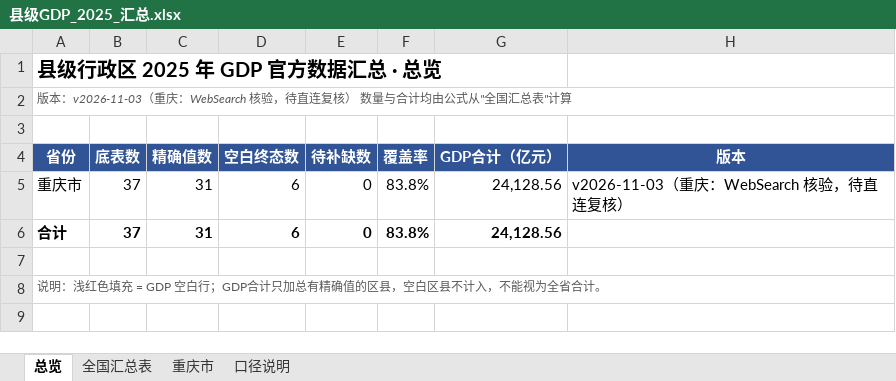
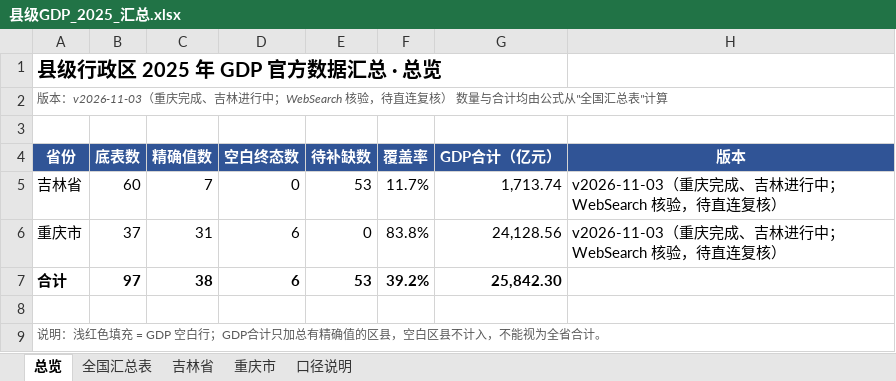
Before and after one commit to jean89091515/county-gdp-2025, an Excel workbook: output/县级GDP_2025_汇总.xlsx, sheet 总览, drawn as a sheet; values as stored, in another font and other column widths than the file's, no borders; addresses are those after the commit; the diff names each change by its address in the sheet, - before the commit and + after, or states it on an @@ line.

```diff
--- a/output/县级GDP_2025_汇总.xlsx (sheet 总览)
+++ b/output/县级GDP_2025_汇总.xlsx (sheet 总览)
+sheet tab: 吉林省
-A2 (省份): …v2026-11-03（重庆：WebSearch 核验，…
+A2 (省份): …v2026-11-03（重庆完成、吉林进行中；WebSearch 核验，…
+row 5: 吉林省 | 60 | 7 | 0 | 53 | 11.7% | 1,713.74 | v2026-11-03（重庆完成、吉林进行中；WebSearch 核验，待直连复核）
-H6 (版本): v2026-11-03（重庆：WebSearch 核验，待直连复核）
+H6 (版本): v2026-11-03（重庆完成、吉林进行中；WebSearch 核验，待直连复核）
-B7 (底表数): 37
+B7 (底表数): 97
-C7 (精确值数): 31
+C7 (精确值数): 38
-E7 (待补缺数): 0
+E7 (待补缺数): 53
-F7 (覆盖率): 83.8%
+F7 (覆盖率): 39.2%
-G7 (GDP合计（亿元）): 24,128.56
+G7 (GDP合计（亿元）): 25,842.30
```
Also changed, not shown: sheet 全国汇总表, formulas that keep their value, charts or pictures, 3 other files.
